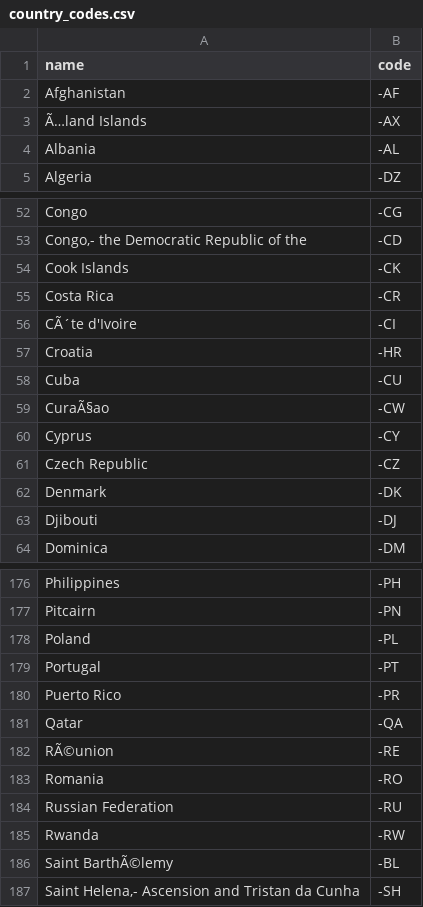
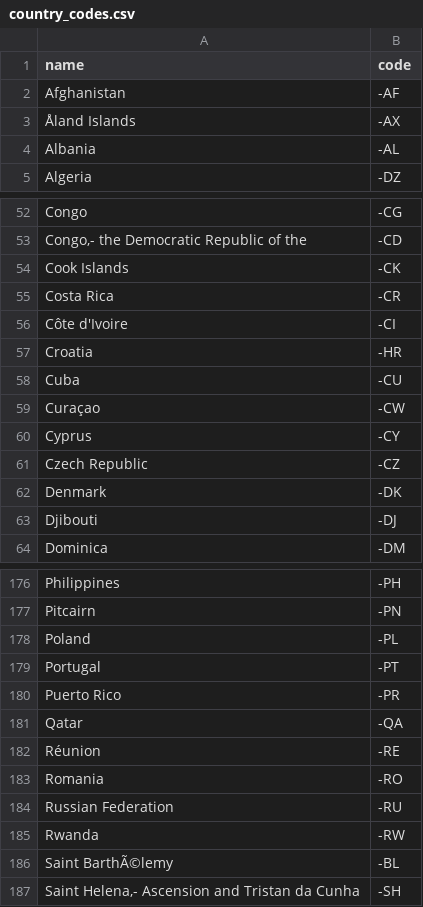
Before and after one commit to datasciencecampus/mobius, a CSV file: config/country_codes.csv, drawn as a sheet; only a part is shown, gaps mark what is left out.

Commit message:
encoding names errors

```diff
--- a/config/country_codes.csv
+++ b/config/country_codes.csv
@@ -2,3 +2,3 @@ name,code
 Afghanistan,-AF
-Ã…land Islands,-AX
+Åland Islands,-AX
 Albania,-AL
@@ -55,6 +55,6 @@ Cook Islands,-CK
 Costa Rica,-CR
-CÃ´te d'Ivoire,-CI
+Côte d'Ivoire,-CI
 Croatia,-HR
 Cuba,-CU
-CuraÃ§ao,-CW
+Curaçao,-CW
 Cyprus,-CY
@@ -181,3 +181,3 @@ Puerto Rico,-PR
 Qatar,-QA
-RÃ©union,-RE
+Réunion,-RE
 Romania,-RO
```
